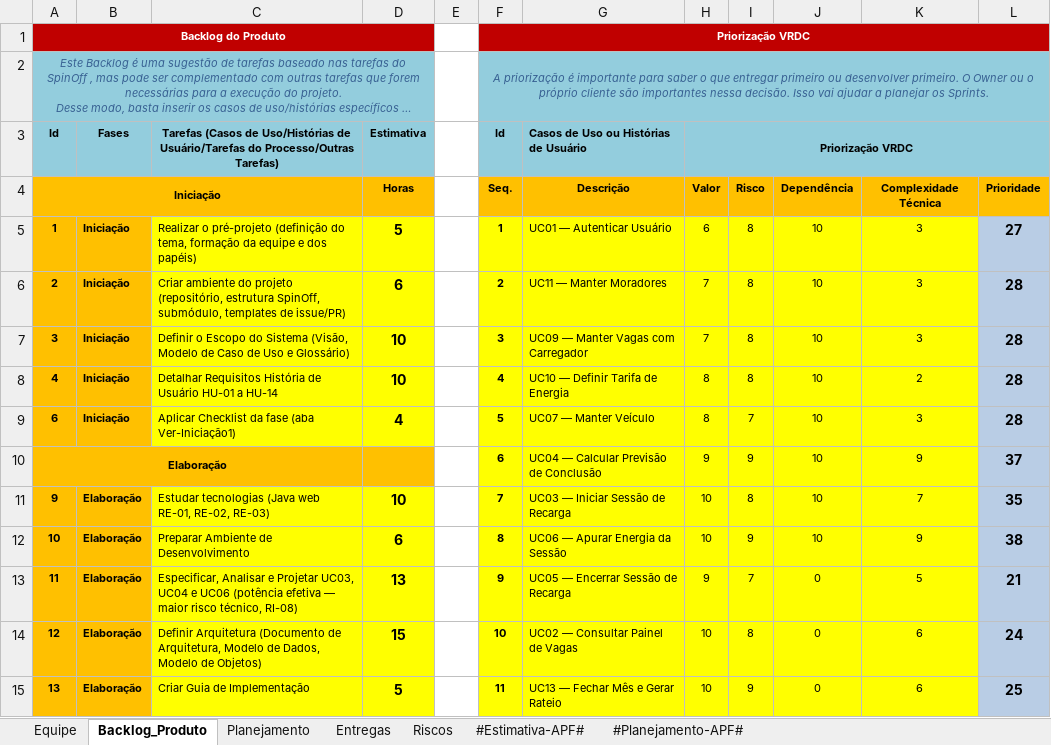
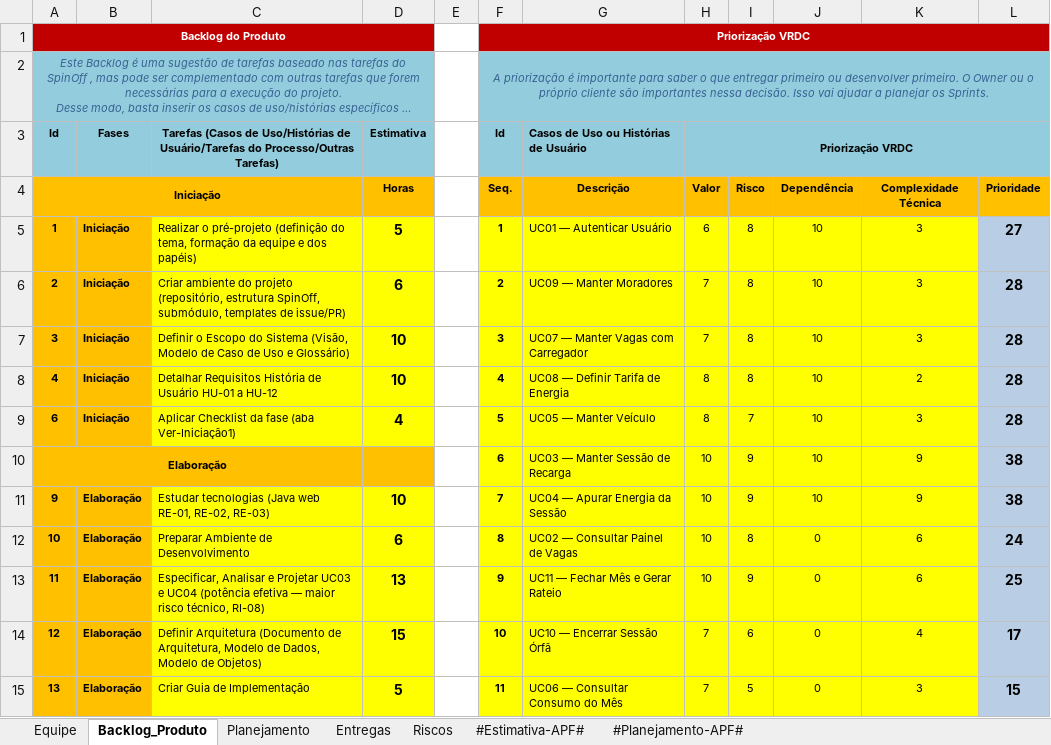
Before and after one commit to AndreMoreira00/CarregaJA, an Excel workbook: 6.Gerenciamento de Projeto/CARREGAJA - Planejamento e Controle do Projeto.xlsx, sheet Backlog_Produto, drawn as a sheet; only a part is shown; long unchanged cells end in …; values as stored, in another font and other column widths than the file's, no borders; the diff covers the shown part only; the diff names each change by its address in the sheet, - before the commit and + after, or states it on an @@ line.

```diff
--- a/6.Gerenciamento de Projeto/CARREGAJA - Planejamento e Controle do Projeto.xlsx (sheet Backlog_Produto)
+++ b/6.Gerenciamento de Projeto/CARREGAJA - Planejamento e Controle do Projeto.xlsx (sheet Backlog_Produto)
-G6: UC11 — Manter Moradores
+G6: UC09 — Manter Moradores
-G7: UC09 — Manter Vagas com Carregador
+G7: UC07 — Manter Vagas com Carregador
-C8: …HU-01 a HU-14
+C8: …HU-01 a HU-12
-G8: UC10 — Definir Tarifa de Energia
+G8: UC08 — Definir Tarifa de Energia
-G9: UC07 — Manter Veículo
+G9: UC05 — Manter Veículo
-G10: UC04 — Calcular Previsão de Conclusão
+G10: UC03 — Manter Sessão de Recarga
-H10 (Priorização VRDC): 9
+H10 (Priorização VRDC): 10
-L10: 37
+L10: 38
-G11: UC03 — Iniciar Sessão de Recarga
+G11: UC04 — Apurar Energia da Sessão
-I11: 8
+I11: 9
-K11: 7
+K11: 9
-L11: 35
+L11: 38
-G12: UC06 — Apurar Energia da Sessão
+G12: UC02 — Consultar Painel de Vagas
-I12: 9
+I12: 8
-J12: 10
+J12: 0
-K12: 9
+K12: 6
-L12: 38
+L12: 24
-C13: …e Projetar UC03, UC04 e UC06 (potência efetiva…
+C13: …e Projetar UC03 e UC04 (potência efetiva…
-G13: UC05 — Encerrar Sessão de Recarga
+G13: UC11 — Fechar Mês e Gerar Rateio
-H13 (Priorização VRDC): 9
+H13 (Priorização VRDC): 10
-I13: 7
+I13: 9
-K13: 5
+K13: 6
-L13: 21
+L13: 25
-G14: UC02 — Consultar Painel de Vagas
+G14: UC10 — Encerrar Sessão Órfã
-H14:H15 (Priorização VRDC): 10
+H14:H15 (Priorização VRDC): 7
-I14: 8
+I14: 6
-K14: 6
+K14: 4
-L14: 24
+L14: 17
-G15: UC13 — Fechar Mês e Gerar Rateio
+G15: UC06 — Consultar Consumo do Mês
-I15: 9
+I15: 5
-K15: 6
+K15: 3
-L15: 25
+L15: 15
```
Also changed, not shown: 32 edited cells and cell formats elsewhere in this sheet, sheet Entregas, sheet #Estimativa-APF#, sheet Riscos, sheet Planejamento, 6.Gerenciamento de Projeto/CARREGAJA - Checklist de Projeto.xlsx.
